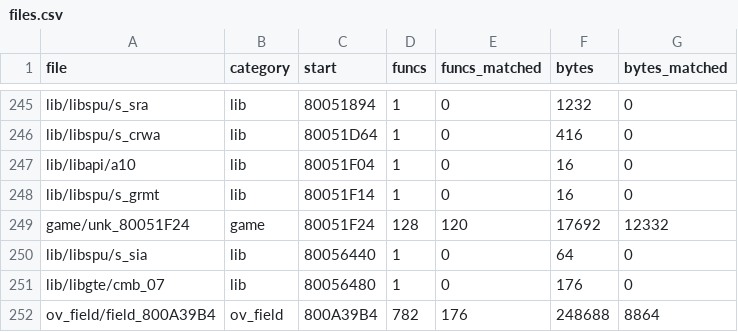
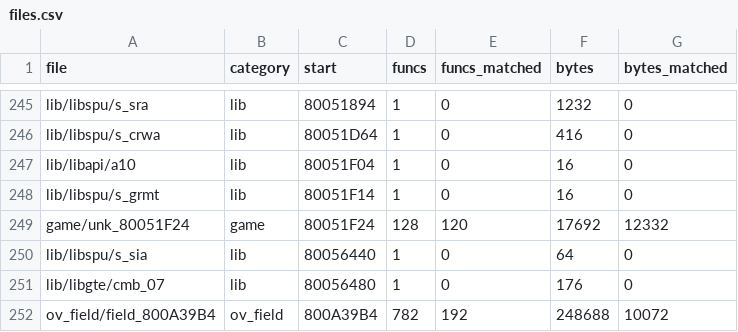
Before and after one commit to TheSaltsmith69/chronocross_decomp, a CSV file: progress/files.csv, drawn as a sheet; only a part is shown, gaps mark what is left out.

```diff
--- a/progress/files.csv
+++ b/progress/files.csv
@@ -251,2 +251,2 @@ lib/libspu/s_sia,lib,80056440,1,0,64,0
 lib/libgte/cmb_07,lib,80056480,1,0,176,0
-ov_field/field_800A39B4,ov_field,800A39B4,782,176,248688,8864
+ov_field/field_800A39B4,ov_field,800A39B4,782,192,248688,10072
```
Also changed, not shown: progress/history.csv.
